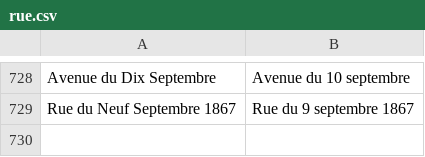
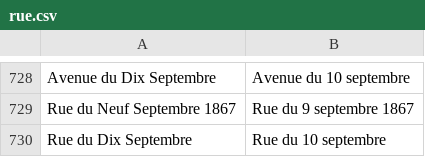
Before and after one commit to osmlu/csventrifuge, a CSV file: rules/luxembourg_addresses/rue.csv, drawn as a sheet; only a part is shown, gaps mark what is left out.

Commit message:
Dates as roman numbers

```diff
--- a/rules/luxembourg_addresses/rue.csv
+++ b/rules/luxembourg_addresses/rue.csv
@@ -729 +729,2 @@ Avenue du Dix Septembre	Avenue du 10 septembre
 Rue du Neuf Septembre 1867	Rue du 9 septembre 1867
+Rue du Dix Septembre	Rue du 10 septembre
```
